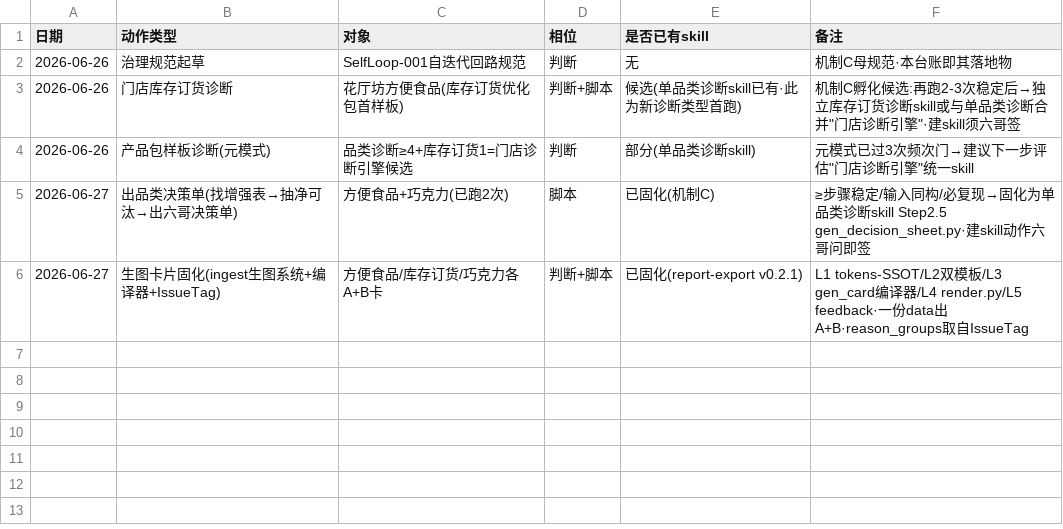
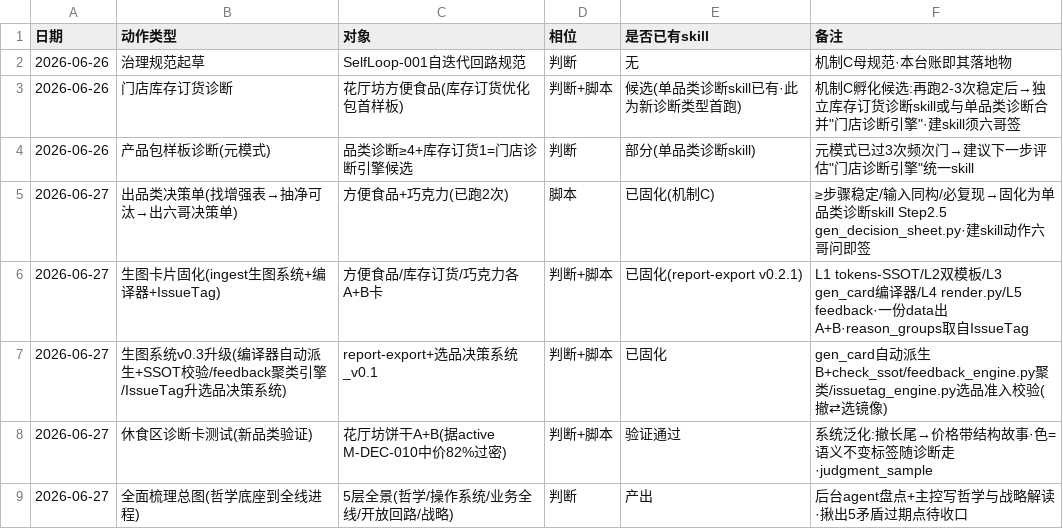
Before and after one commit to liuliren/retail-knowledge-vault, a CSV file: 98_AI协作中枢/00_总控/_动作台账.csv, drawn as a sheet; the diff names each change by its address in the sheet, - before the commit and + after, or states it on an @@ line.

```diff
--- a/98_AI协作中枢/00_总控/_动作台账.csv
+++ b/98_AI协作中枢/00_总控/_动作台账.csv
+row 7: 2026-06-27 | 生图系统v0.3升级(编译器自动派生+SSOT校验/feedback聚类引擎/IssueTag升选品决策系统) | report-export+选品决策系统_v0.1 | 判断+脚本 | 已固化 | gen_card自动派生B+check_ssot/feedback_engine.py聚类/issuetag_engine.py选品准入校验(撤⇄选镜像)
+row 8: 2026-06-27 | 休食区诊断卡测试(新品类验证) | 花厅坊饼干A+B(据active M-DEC-010中价82%过密) | 判断+脚本 | 验证通过 | 系统泛化:撤长尾→价格带结构故事·色=语义不变标签随诊断走·judgment_sample
+row 9: 2026-06-27 | 全面梳理总图(哲学底座到全线进程) | 5层全景(哲学/操作系统/业务全线/开放回路/战略) | 判断 | 产出 | 后台agent盘点+主控写哲学与战略解读·揪出5矛盾过期点待收口
```
Also changed, not shown: 4 other files.
